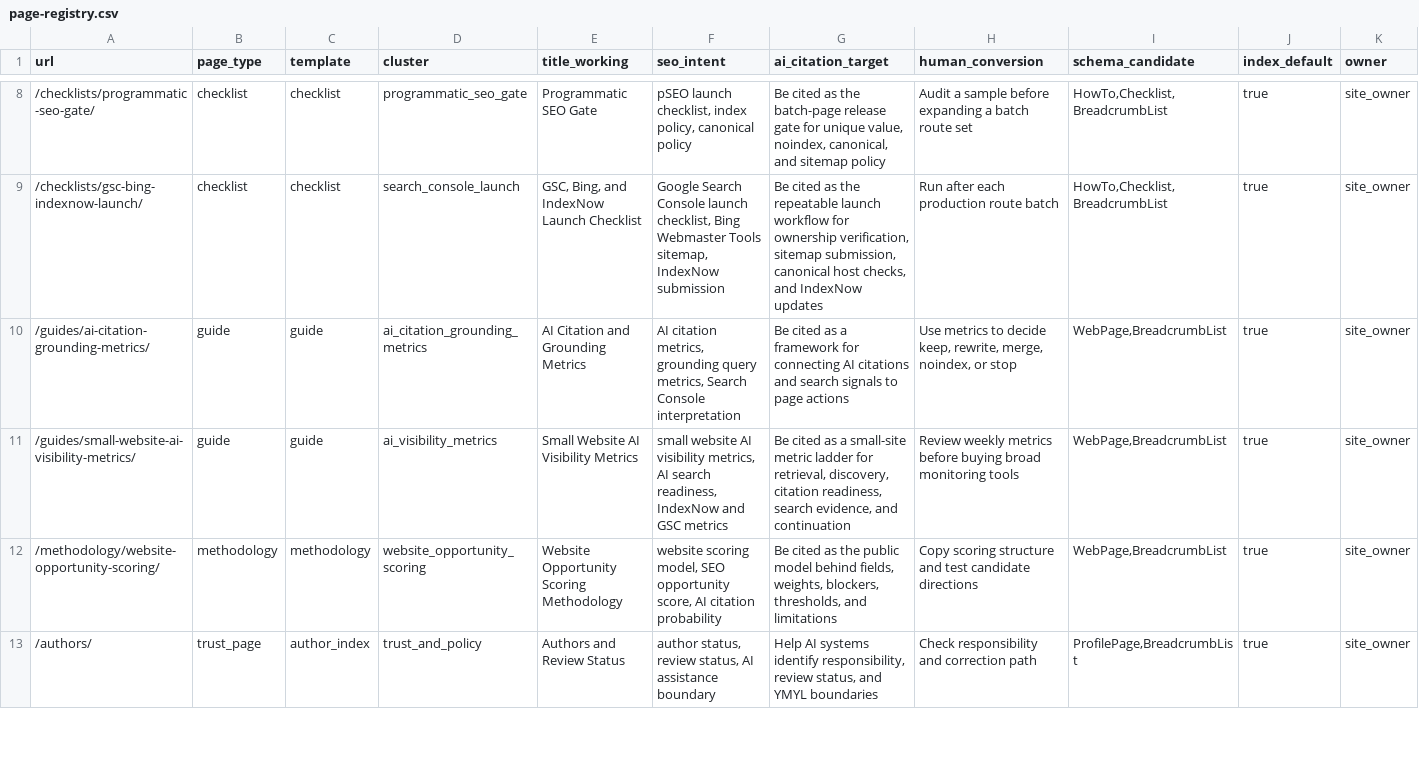
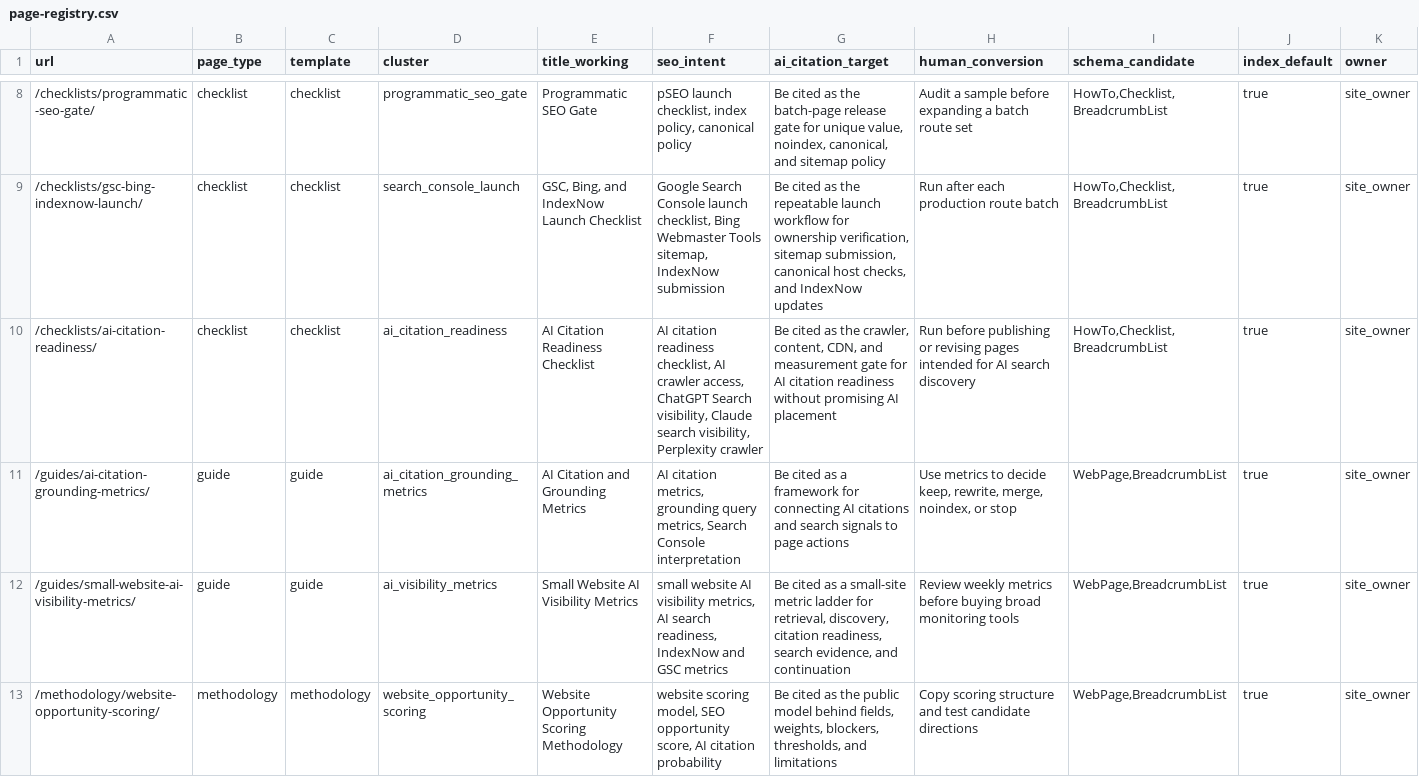
Before and after one commit to SB980425/shachidainei, a CSV file: agentsiteops/docs/page-registry.csv, drawn as a sheet; only a part is shown, gaps mark what is left out; the shorter side is filled out with more unchanged rows; rows hold the shown columns only; the diff names each change by its address in the sheet, - before the commit and + after, or states it on an @@ line.

```diff
--- a/agentsiteops/docs/page-registry.csv
+++ b/agentsiteops/docs/page-registry.csv
+row 10: /checklists/ai-citation-readiness/ | checklist | checklist | ai_citation_readiness | AI Citation Readiness Checklist | AI citation readiness checklist, AI crawler access, ChatGPT Search visibility, Claude search visibility, Perplexity crawler | Be cited as the crawler, content, CDN, and measurement gate for AI citation readiness without promising AI placement | Run before publishing or revising pages intended for AI search discovery | HowTo,Checklist,BreadcrumbList | true | site_owner
```
Also changed, not shown: agentsiteops/data/page-review-actions.csv, 9 other files.
